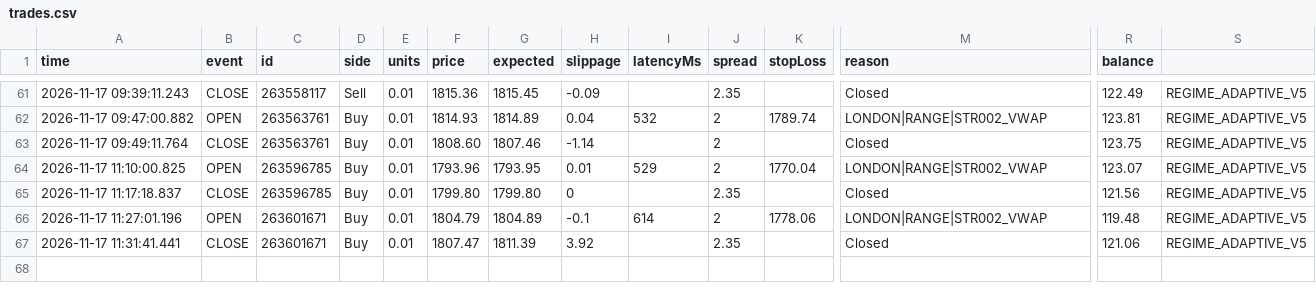
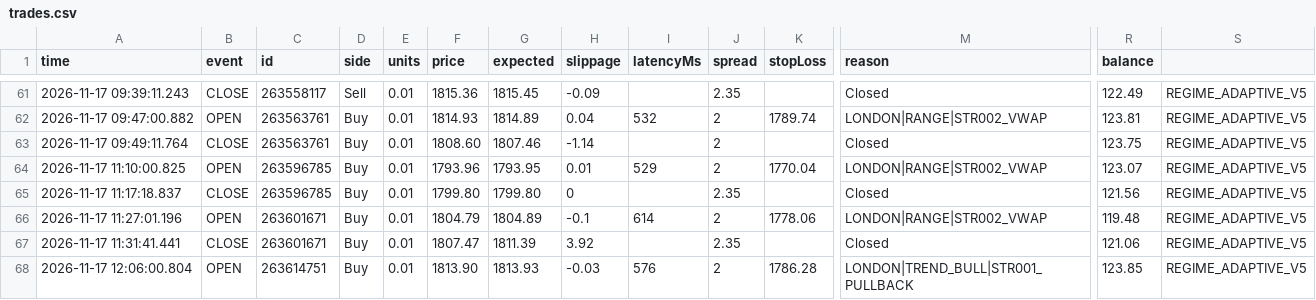
Before and after one commit to piyavutkkl-ch/tgrockza55-ai-cbot-backtest-lab, a CSV file: data/live/ETHUSD/trades.csv, drawn as a sheet; only a part is shown, gaps mark what is left out; rows hold the shown columns only; the diff names each change by its address in the sheet, - before the commit and + after, or states it on an @@ line.

```diff
--- a/data/live/ETHUSD/trades.csv
+++ b/data/live/ETHUSD/trades.csv
+row 68: 2026-11-17 12:06:00.804 | OPEN | 263614751 | Buy | 0.01 | 1813.90 | 1813.93 | -0.03 | 576 | 2 | 1786.28 | LONDON|TREND_BULL|STR001_PULLBACK | 123.85 | REGIME_ADAPTIVE_V5
```
Also changed, not shown: data/live/BTCUSD/trades.csv, 15 other files.
